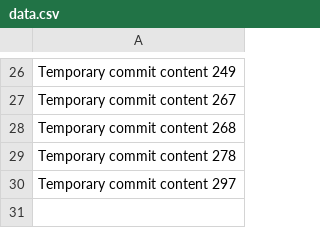
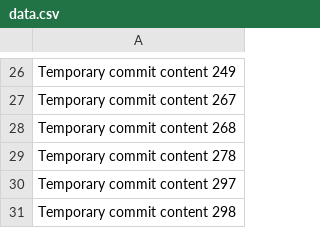
Before and after one commit to StephenEstes21/stephen, a CSV file: data.csv, drawn as a sheet; only a part is shown, gaps mark what is left out.

```diff
--- a/data.csv
+++ b/data.csv
@@ -30 +30,2 @@ Temporary commit content 278
 Temporary commit content 297
+Temporary commit content 298
```
